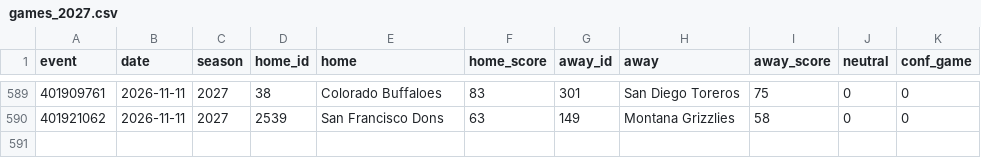
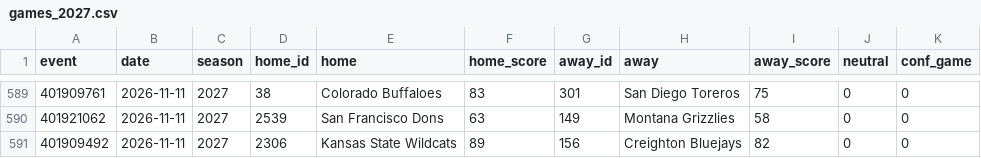
Before and after one commit to jlwin1995-alt/CBB, a CSV file: data/raw/games_2027.csv, drawn as a sheet; only a part is shown, gaps mark what is left out.

```diff
--- a/data/raw/games_2027.csv
+++ b/data/raw/games_2027.csv
@@ -590 +590,2 @@ event,date,season,home_id,home,home_score,away_id,away,away_score,neutral,conf_g
 401921062,2026-11-11,2027,2539,San Francisco Dons,63,149,Montana Grizzlies,58,0,0
+401909492,2026-11-11,2027,2306,Kansas State Wildcats,89,156,Creighton Bluejays,82,0,0
```
Also changed, not shown: data/log/lines_graded.csv, data/log/proj_log.csv, 3 other files.
